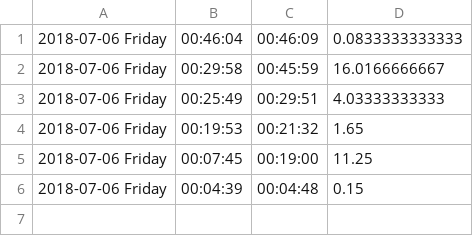
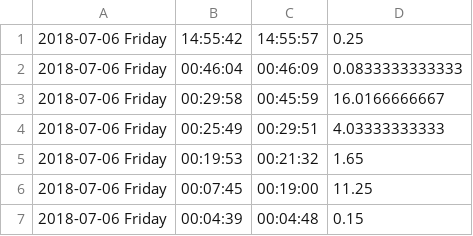
Before and after one commit to fumimaker/IVR_NFC, a CSV file: csv/mizuno.csv, drawn as a sheet.

```diff
--- a/csv/mizuno.csv
+++ b/csv/mizuno.csv
@@ -1 +1,2 @@
+2018-07-06 Friday,14:55:42,14:55:57,0.25
 2018-07-06 Friday,00:46:04,00:46:09,0.0833333333333
```
Also changed, not shown: 2 other files.
